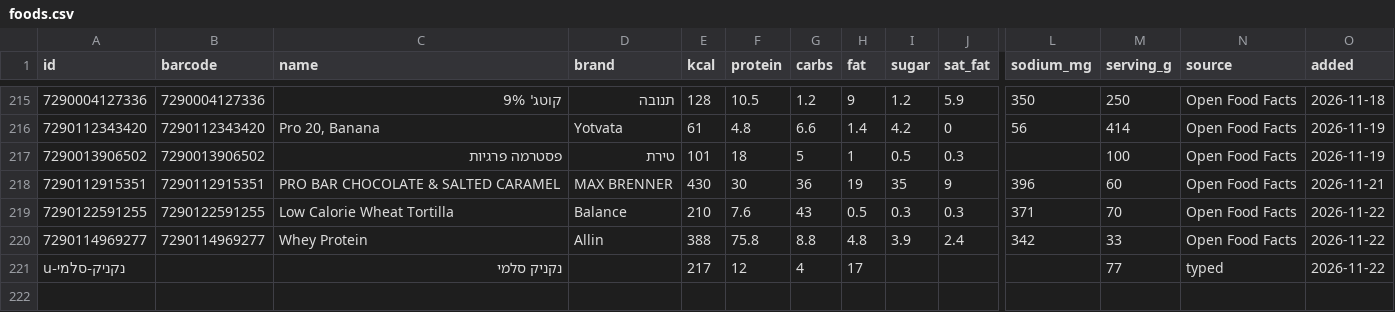
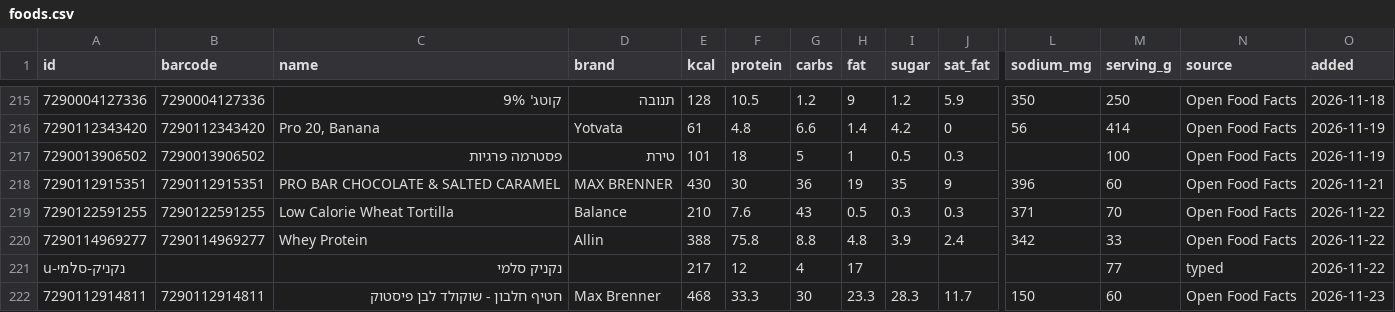
Before and after one commit to guytamar96-gt/food-scanner, a CSV file: foods.csv, drawn as a sheet; only a part is shown, gaps mark what is left out; rows hold the shown columns only; the diff names each change by its address in the sheet, - before the commit and + after, or states it on an @@ line.

Commit message:
Add חטיף חלבון - שוקולד לבן פיסטוק

```diff
--- a/foods.csv
+++ b/foods.csv
+row 222: 7290112914811 | 7290112914811 | חטיף חלבון - שוקולד לבן פיסטוק | Max Brenner | 468 | 33.3 | 30 | 23.3 | 28.3 | 11.7 | 150 | 60 | Open Food Facts | 2026-11-23
```
